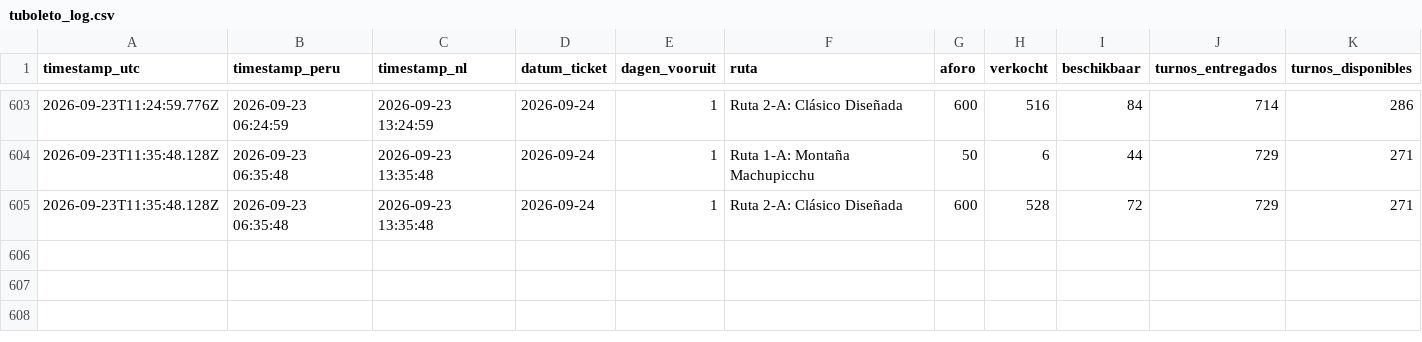
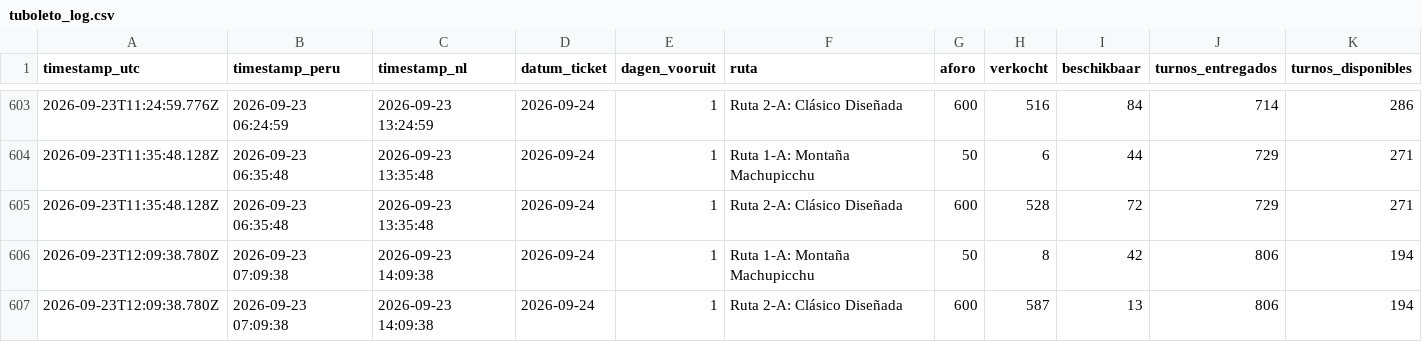
Before and after one commit to peterstuurman-hash/tuboleto-monitor, a CSV file: tuboleto_log.csv, drawn as a sheet; only a part is shown, gaps mark what is left out.

Commit message:
meting 2026-09-23 12:09 UTC

```diff
--- a/tuboleto_log.csv
+++ b/tuboleto_log.csv
@@ -605 +605,3 @@ timestamp_utc,timestamp_peru,timestamp_nl,datum_ticket,dagen_vooruit,ruta,aforo,
 2026-09-23T11:35:48.128Z,2026-09-23 06:35:48,2026-09-23 13:35:48,2026-09-24,1,"Ruta 2-A: Clásico Diseñada",600,528,72,729,271
+2026-09-23T12:09:38.780Z,2026-09-23 07:09:38,2026-09-23 14:09:38,2026-09-24,1,"Ruta 1-A: Montaña Machupicchu",50,8,42,806,194
+2026-09-23T12:09:38.780Z,2026-09-23 07:09:38,2026-09-23 14:09:38,2026-09-24,1,"Ruta 2-A: Clásico Diseñada",600,587,13,806,194
```
